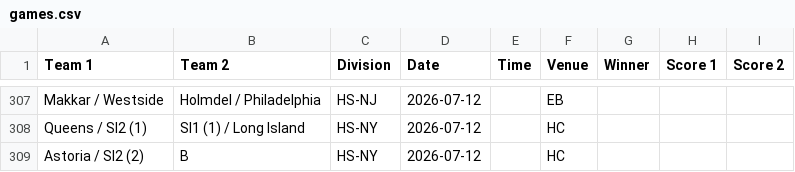
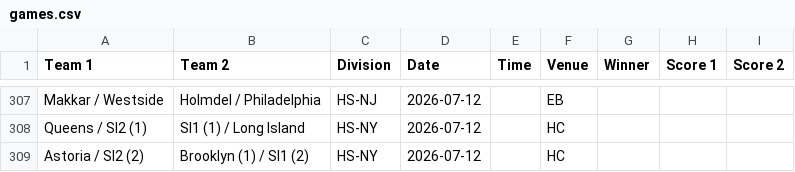
Before and after one commit to nacopticleague/coybl-standings, a CSV file: data/games.csv, drawn as a sheet; only a part is shown, gaps mark what is left out.

Commit message:
Update data/games.csv from Google Sheet

```diff
--- a/data/games.csv
+++ b/data/games.csv
@@ -308,2 +308,2 @@ Makkar / Westside,Holmdel / Philadelphia,HS-NJ,2026-07-12,,EB,,,
 Queens / SI2 (1),SI1 (1) / Long Island,HS-NY,2026-07-12,,HC,,,
-Astoria / SI2 (2),B,HS-NY,2026-07-12,,HC,,,
+Astoria / SI2 (2),Brooklyn (1) / SI1 (2),HS-NY,2026-07-12,,HC,,,
```
